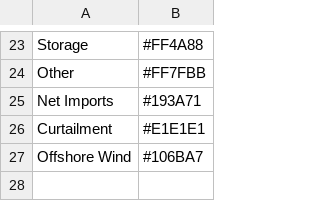
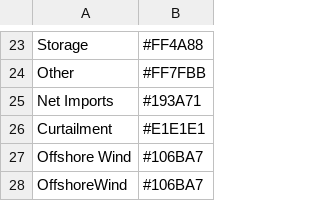
Before and after one commit to NREL/Marmot, a CSV file: marmot/mapping_folder/colour_dictionary.csv, drawn as a sheet; only a part is shown, gaps mark what is left out; the diff names each change by its address in the sheet, - before the commit and + after, or states it on an @@ line.

```diff
--- a/marmot/mapping_folder/colour_dictionary.csv
+++ b/marmot/mapping_folder/colour_dictionary.csv
+row 28: OffshoreWind | #106BA7
```
Also changed, not shown: marmot/mapping_folder/ordered_gen.csv.
